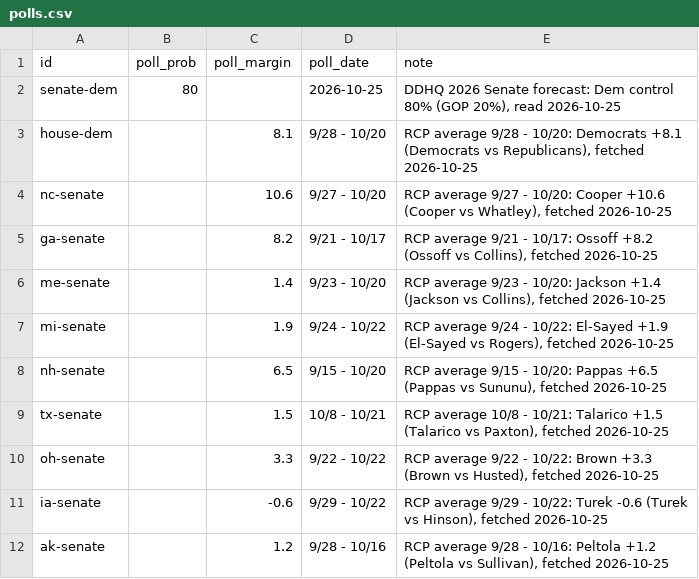
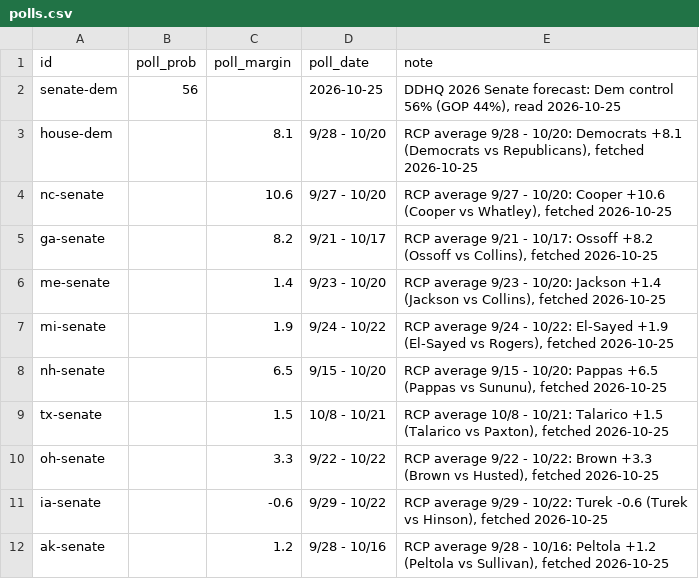
Before and after one commit to daniel-a-n-goldstein/pollsvscash, a CSV file: pipeline/polls.csv, drawn as a sheet.

```diff
--- a/pipeline/polls.csv
+++ b/pipeline/polls.csv
@@ -1,3 +1,3 @@
 "id","poll_prob","poll_margin","poll_date","note"
-"senate-dem",80,,"2026-10-25","DDHQ 2026 Senate forecast: Dem control 80% (GOP 20%), read 2026-10-25"
+"senate-dem",56,,"2026-10-25","DDHQ 2026 Senate forecast: Dem control 56% (GOP 44%), read 2026-10-25"
 "house-dem",,8.1,"9/28 - 10/20","RCP average 9/28 - 10/20: Democrats +8.1 (Democrats vs Republicans), fetched 2026-10-25"
```
Also changed, not shown: 1 other file.
